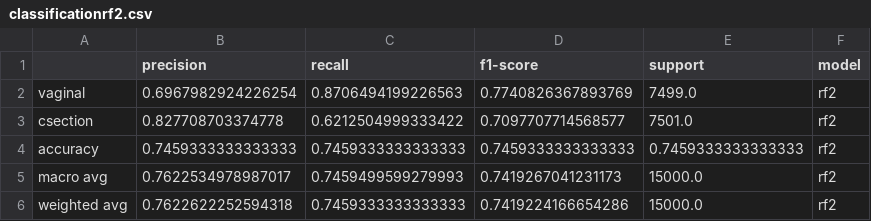
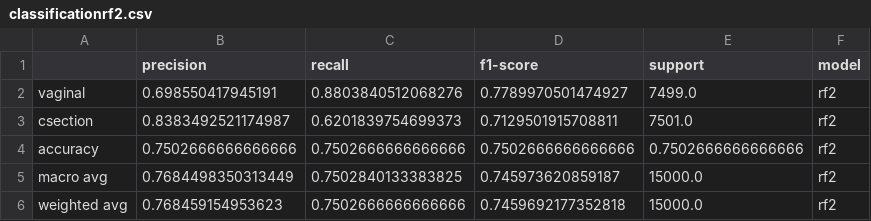
Before and after one commit to OnomeHunt/Project3, a CSV file: classificationrf2.csv, drawn as a sheet.

```diff
--- a/classificationrf2.csv
+++ b/classificationrf2.csv
@@ -1,6 +1,6 @@
 ,precision,recall,f1-score,support,model
-vaginal,0.6967982924226254,0.8706494199226563,0.7740826367893769,7499.0,rf2
-csection,0.827708703374778,0.6212504999333422,0.7097707714568577,7501.0,rf2
-accuracy,0.7459333333333333,0.7459333333333333,0.7459333333333333,0.7459333333333333,rf2
-macro avg,0.7622534978987017,0.7459499599279993,0.7419267041231173,15000.0,rf2
-weighted avg,0.7622622252594318,0.7459333333333333,0.7419224166654286,15000.0,rf2
+vaginal,0.698550417945191,0.8803840512068276,0.7789970501474927,7499.0,rf2
+csection,0.8383492521174987,0.6201839754699373,0.7129501915708811,7501.0,rf2
+accuracy,0.7502666666666666,0.7502666666666666,0.7502666666666666,0.7502666666666666,rf2
+macro avg,0.7684498350313449,0.7502840133383825,0.745973620859187,15000.0,rf2
+weighted avg,0.768459154953623,0.7502666666666666,0.7459692177352818,15000.0,rf2
```
Also changed, not shown: classificationrf.csv, classificationrf1.csv, 14 other files.
